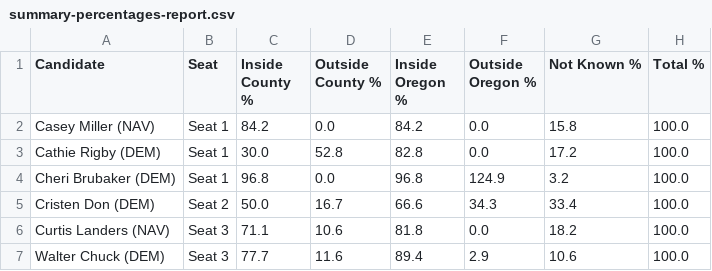
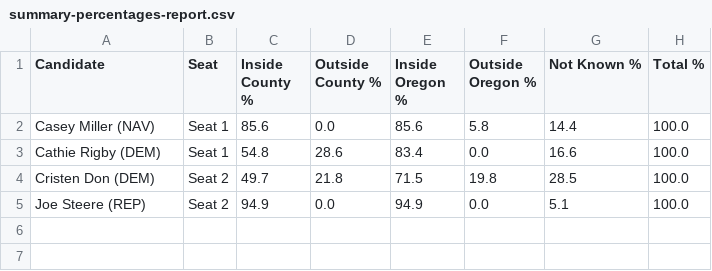
Before and after one commit to rasa/orestar, a CSV file: summary-percentages-report.csv, drawn as a sheet.

```diff
--- a/summary-percentages-report.csv
+++ b/summary-percentages-report.csv
@@ -1,7 +1,5 @@
 Candidate,Seat,Inside County %,Outside County %,Inside Oregon %,Outside Oregon %,Not Known %,Total %
-Casey Miller (NAV),Seat 1,84.2,0.0,84.2,0.0,15.8,100.0
-Cathie Rigby (DEM),Seat 1,30.0,52.8,82.8,0.0,17.2,100.0
-Cheri Brubaker (DEM),Seat 1,96.8,0.0,96.8,124.9,3.2,100.0
-Cristen Don (DEM),Seat 2,50.0,16.7,66.6,34.3,33.4,100.0
-Curtis Landers (NAV),Seat 3,71.1,10.6,81.8,0.0,18.2,100.0
-Walter Chuck (DEM),Seat 3,77.7,11.6,89.4,2.9,10.6,100.0
+Casey Miller (NAV),Seat 1,85.6,0.0,85.6,5.8,14.4,100.0
+Cathie Rigby (DEM),Seat 1,54.8,28.6,83.4,0.0,16.6,100.0
+Cristen Don (DEM),Seat 2,49.7,21.8,71.5,19.8,28.5,100.0
+Joe Steere (REP),Seat 2,94.9,0.0,94.9,0.0,5.1,100.0
```
Also changed, not shown: candidate-party-summary.csv, 27 other files.
